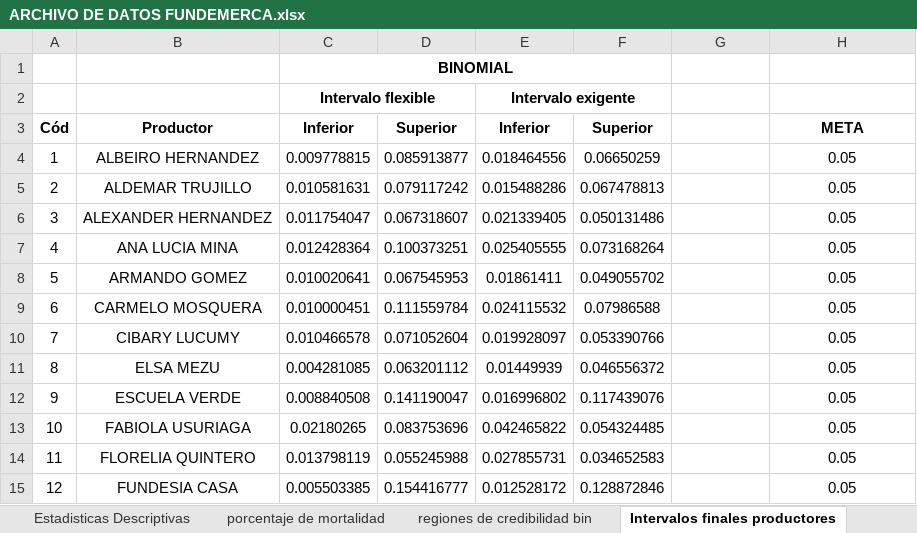
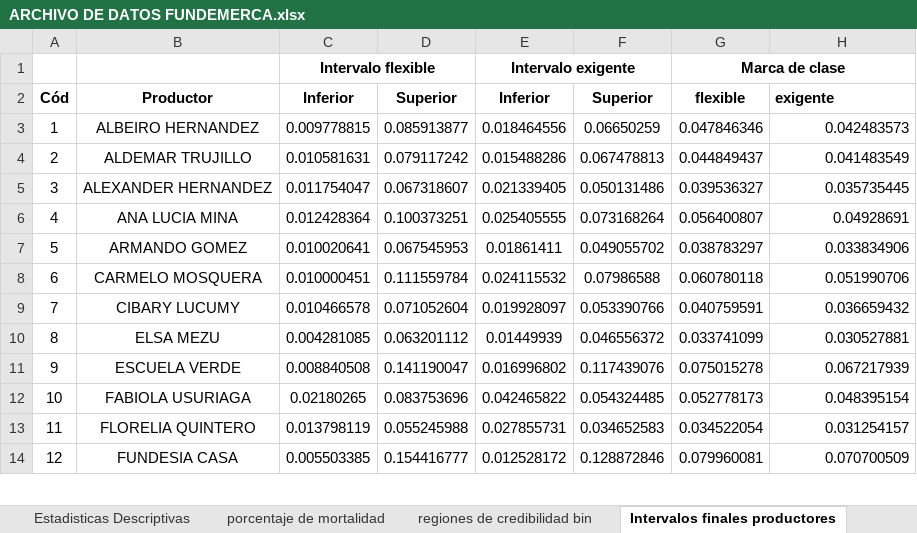
Before and after one commit to KevinChica1128/Consultoria, an Excel workbook: ARCHIVO DE DATOS FUNDEMERCA.xlsx, sheet Intervalos finales productores, drawn as a sheet; only a part is shown; values as stored, in another font and other column widths than the file's, no borders; charts and pictures and conditional formats not drawn; removed rows and columns are numbered as before the commit, all else as after; the diff covers the shown part only; the diff names each change by its address in the sheet, - before the commit and + after, or states it on an @@ line.

```diff
--- a/ARCHIVO DE DATOS FUNDEMERCA.xlsx (sheet Intervalos finales productores)
+++ b/ARCHIVO DE DATOS FUNDEMERCA.xlsx (sheet Intervalos finales productores)
-row 1:  |  | BINOMIAL
-G1: (empty)
+G1: Marca de clase
+G1:H1 merged
-G2: (empty)
+G2: flexible
-H2: META
+H2: exigente
-H2 alignment: center
+H2 alignment: left
-G3: (empty)
+G3: 0.047846346
-H3: 0.05
+H3: 0.042483573
-H3:H14 alignment: center
+H3:H14 alignment: right
-G4: (empty)
+G4: 0.044849437
-H4: 0.05
+H4: 0.041483549
-G5: (empty)
+G5: 0.039536327
-H5: 0.05
+H5: 0.035735445
-G6: (empty)
+G6: 0.056400807
-H6: 0.05
+H6: 0.04928691
-G7: (empty)
+G7: 0.038783297
-H7: 0.05
+H7: 0.033834906
-G8: (empty)
+G8: 0.060780118
-H8: 0.05
+H8: 0.051990706
-G9: (empty)
+G9: 0.040759591
-H9: 0.05
+H9: 0.036659432
-G10: (empty)
+G10: 0.033741099
-H10: 0.05
+H10: 0.030527881
-G11: (empty)
+G11: 0.075015278
-H11: 0.05
+H11: 0.067217939
-G12: (empty)
+G12: 0.052778173
-H12: 0.05
+H12: 0.048395154
-G13: (empty)
+G13: 0.034522054
-H13: 0.05
+H13: 0.031254157
-G14: (empty)
+G14: 0.079960081
-H14: 0.05
+H14: 0.070700509
```
Also changed, not shown: 52 removed rows, 72 edited cells and cell formats elsewhere in this sheet, other sheet tabs, charts or pictures, propuesta fundemerca.xlsx, 10 other files.
